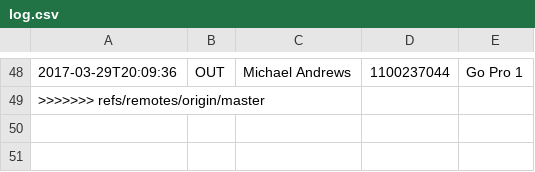
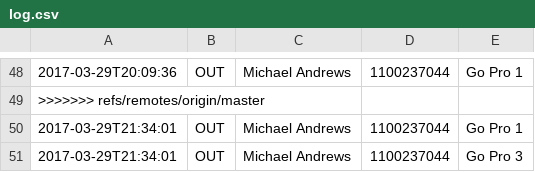
Before and after one commit to ashjtan/avtf-equipment, a CSV file: log.csv, drawn as a sheet; only a part is shown, gaps mark what is left out.

```diff
--- a/log.csv
+++ b/log.csv
@@ -49 +49,3 @@
 >>>>>>> refs/remotes/origin/master
+2017-03-29T21:34:01,OUT,Michael Andrews,1100237044,Go Pro 1
+2017-03-29T21:34:01,OUT,Michael Andrews,1100237044,Go Pro 3
```
Also changed, not shown: 3 other files.
